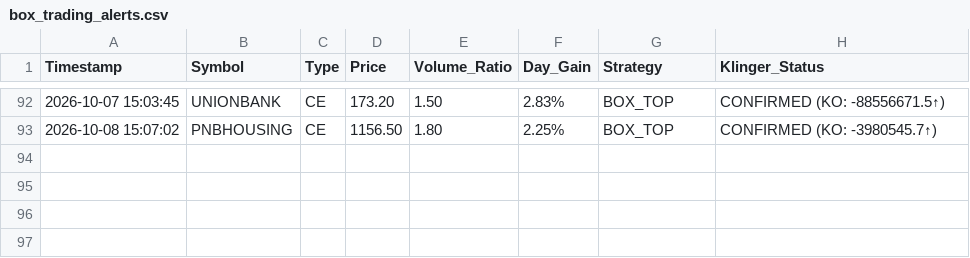
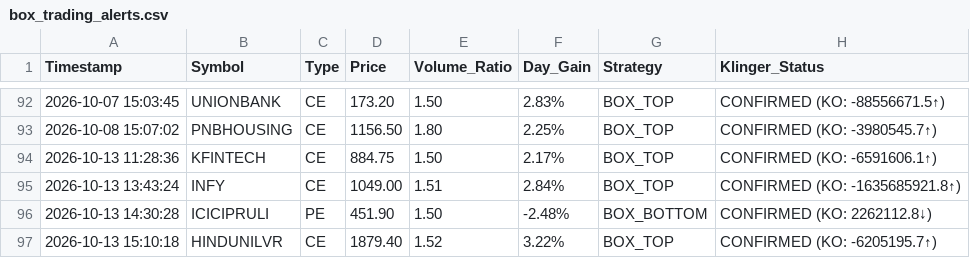
Before and after one commit to frzkhn155-ai/Final, a CSV file: box_trading_alerts.csv, drawn as a sheet; only a part is shown, gaps mark what is left out.

```diff
--- a/box_trading_alerts.csv
+++ b/box_trading_alerts.csv
@@ -93 +93,5 @@ Timestamp,Symbol,Type,Price,Volume_Ratio,Day_Gain,Strategy,Klinger_Status
 2026-10-08 15:07:02,PNBHOUSING,CE,1156.50,1.80,2.25%,BOX_TOP,CONFIRMED (KO: -3980545.7↑)
+2026-10-13 11:28:36,KFINTECH,CE,884.75,1.50,2.17%,BOX_TOP,CONFIRMED (KO: -6591606.1↑)
+2026-10-13 13:43:24,INFY,CE,1049.00,1.51,2.84%,BOX_TOP,CONFIRMED (KO: -1635685921.8↑)
+2026-10-13 14:30:28,ICICIPRULI,PE,451.90,1.50,-2.48%,BOX_BOTTOM,CONFIRMED (KO: 2262112.8↓)
+2026-10-13 15:10:18,HINDUNILVR,CE,1879.40,1.52,3.22%,BOX_TOP,CONFIRMED (KO: -6205195.7↑)
```
Also changed, not shown: fii_bb_continuation_alerts.csv, gap_trading_alerts.csv, 15 other files.
